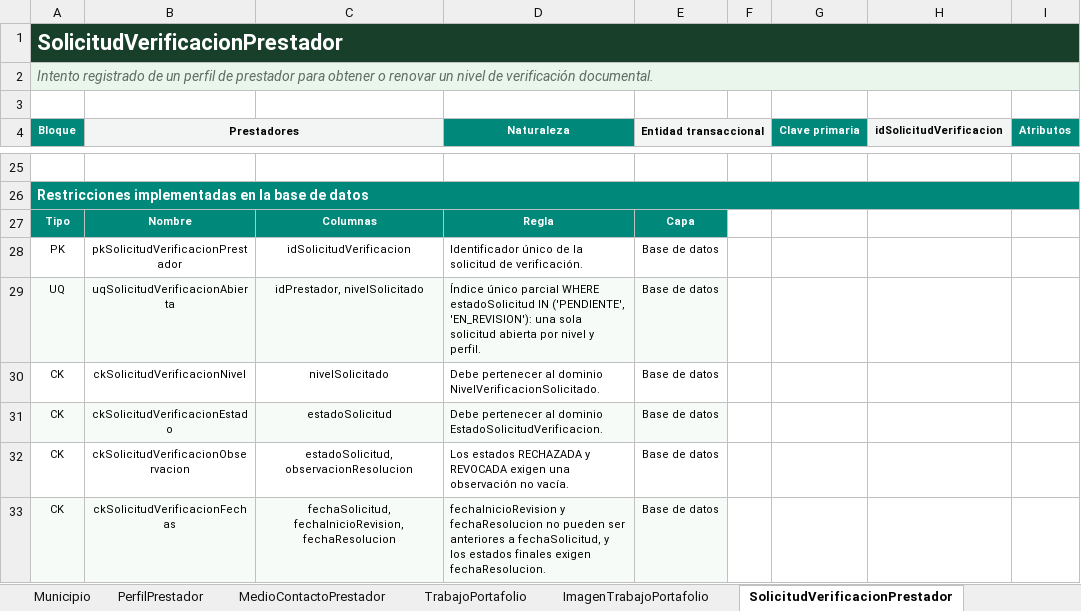
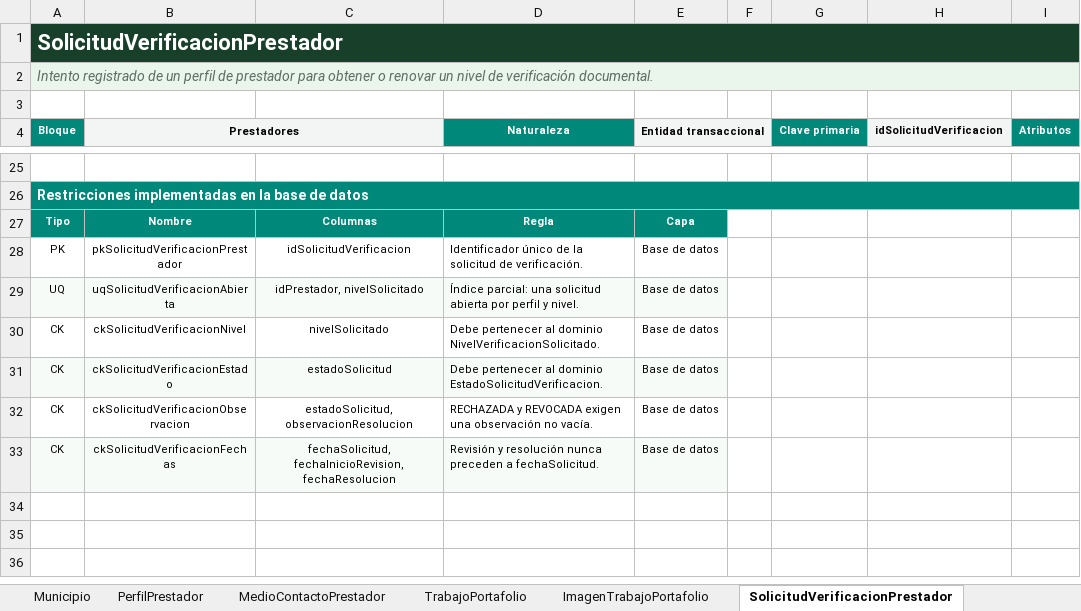
Before and after one commit to robertofabiot/moica-hackathon, an Excel workbook: Docs/Dev/Moica - Diccionario de Datos.xlsx, sheet SolicitudVerificacionPrestador, drawn as a sheet; only a part is shown, gaps mark what is left out; values as stored, in another font and other column widths than the file's, no borders; the diff names each change by its address in the sheet, - before the commit and + after, or states it on an @@ line.

Commit message:
docs(db): ajustar reglas de verificacion al formato del diccionario

```diff
--- a/Docs/Dev/Moica - Diccionario de Datos.xlsx (sheet SolicitudVerificacionPrestador)
+++ b/Docs/Dev/Moica - Diccionario de Datos.xlsx (sheet SolicitudVerificacionPrestador)
-D29 (Naturaleza): Índice único parcial WHERE estadoSolicitud IN ('PENDIENTE', 'EN_REVISION'): una sola solicitud abierta por nivel y perfil.
+D29 (Naturaleza): Índice parcial: una solicitud abierta por perfil y nivel.
-D32 (Naturaleza): Los estados RECHAZADA y…
+D32 (Naturaleza): RECHAZADA y…
-D33 (Naturaleza): fechaInicioRevision y fechaResolucion no pueden ser anteriores a fechaSolicitud, y los estados finales exigen fechaResolucion.
+D33 (Naturaleza): Revisión y resolución nunca preceden a fechaSolicitud.
```
Also changed, not shown: sheet DocumentoVerificacionPrestador.
